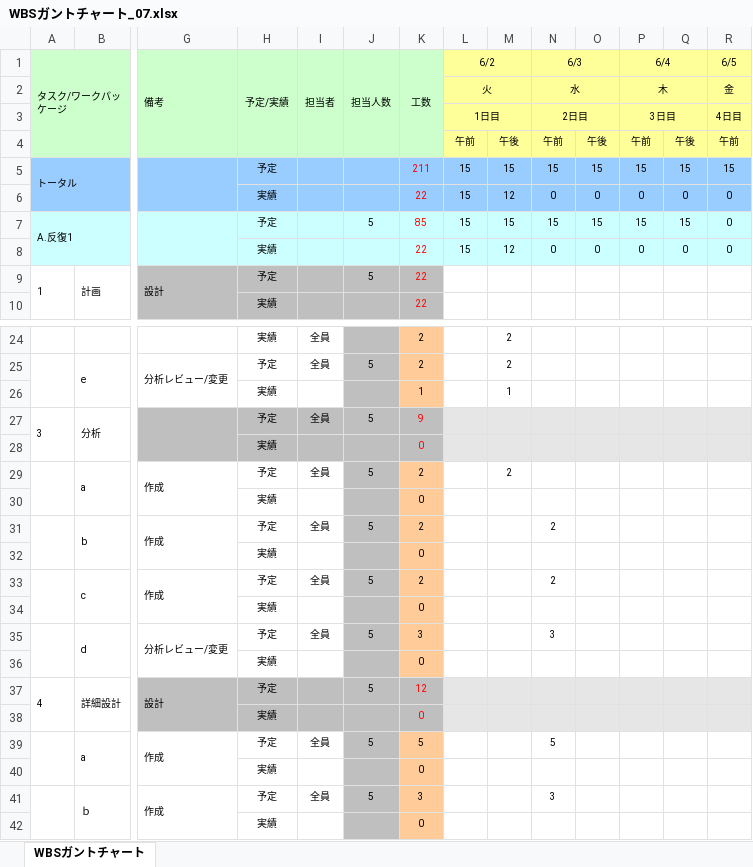
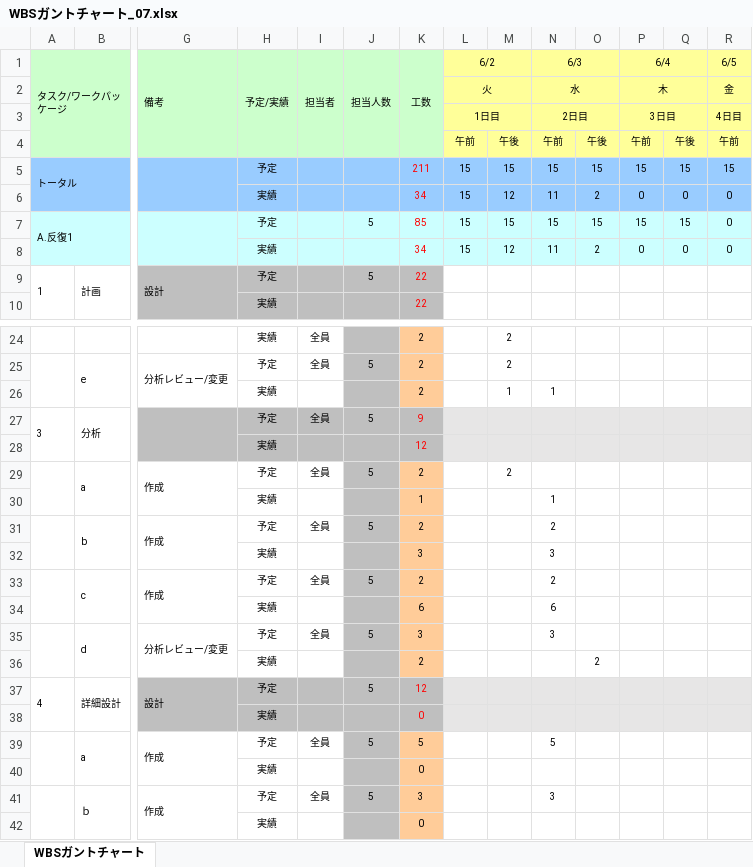
Before and after one commit to IshikawaAyaka/Repitition1, an Excel workbook: 00_プロジェクト管理/WBSガントチャート_07.xlsx, sheet WBSガントチャート, drawn as a sheet; only a part is shown, gaps mark what is left out; values as stored, in another font and other column widths than the file's, no borders; charts and pictures and conditional formats not drawn; removed rows and columns are numbered as before the commit, all else as after; rows hold the shown columns only; the diff names each change by its address in the sheet, - before the commit and + after, or states it on an @@ line.

Commit message:
ガントチャート上書き

```diff
--- a/00_プロジェクト管理/WBSガントチャート_07.xlsx (sheet WBSガントチャート)
+++ b/00_プロジェクト管理/WBSガントチャート_07.xlsx (sheet WBSガントチャート)
-K6 (工数): 22
+K6 (工数): 34
-N6 (6/3): 0
+N6 (6/3): 11
-O6: 0
+O6: 2
-K8 (工数): 22
+K8 (工数): 34
-N8 (6/3): 0
+N8 (6/3): 11
-O8: 0
+O8: 2
-K26 (工数): 1
+K26 (工数): 2
-N26 (6/3): (empty)
+N26 (6/3): 1
-K28 (工数): 0
+K28 (工数): 12
-row 30:  |  |  | 実績 |  |  | 0
+row 30:  |  |  | 実績 |  |  | 1 |  |  | 1
-row 32:  |  |  | 実績 |  |  | 0
+row 32:  |  |  | 実績 |  |  | 3 |  |  | 3
-row 34:  |  |  | 実績 |  |  | 0
+row 34:  |  |  | 実績 |  |  | 6 |  |  | 6
-row 36:  |  |  | 実績 |  |  | 0
+row 36:  |  |  | 実績 |  |  | 2 |  |  |  | 2
```
